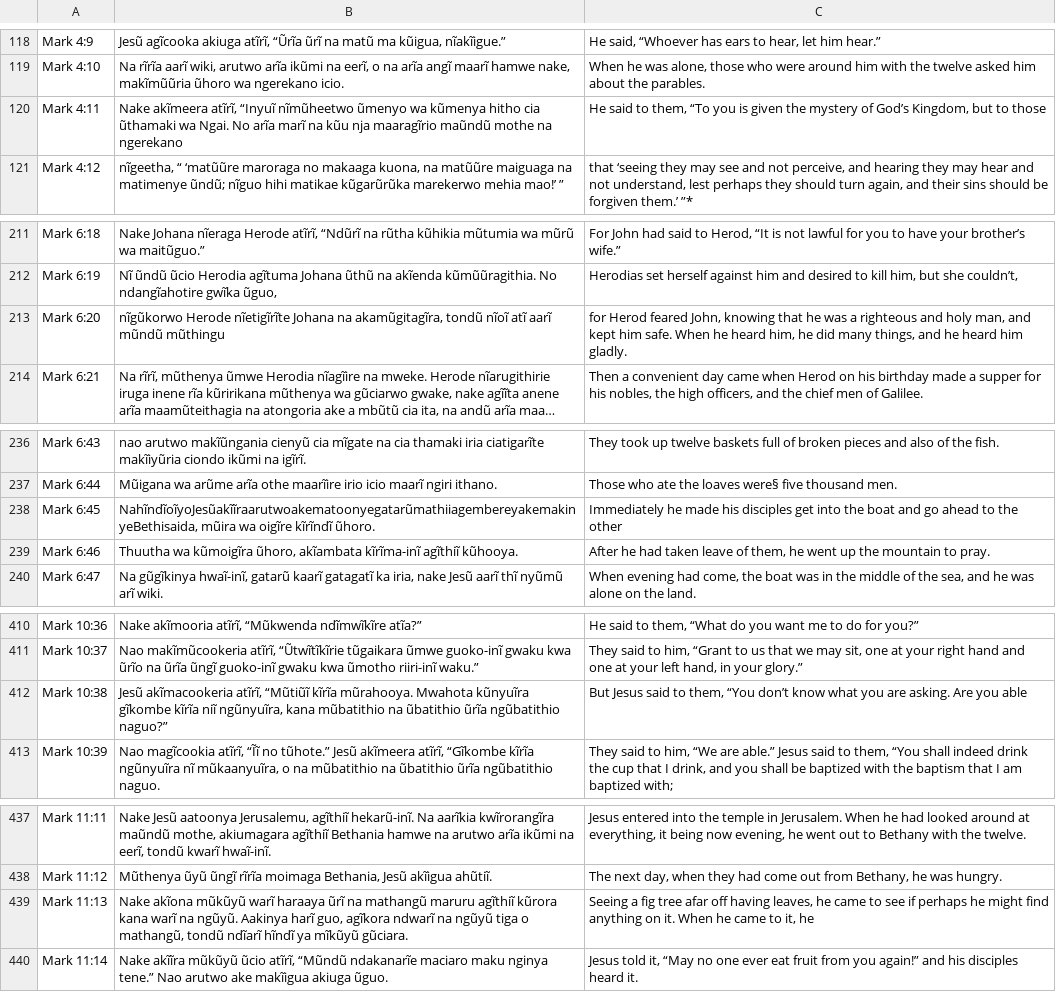
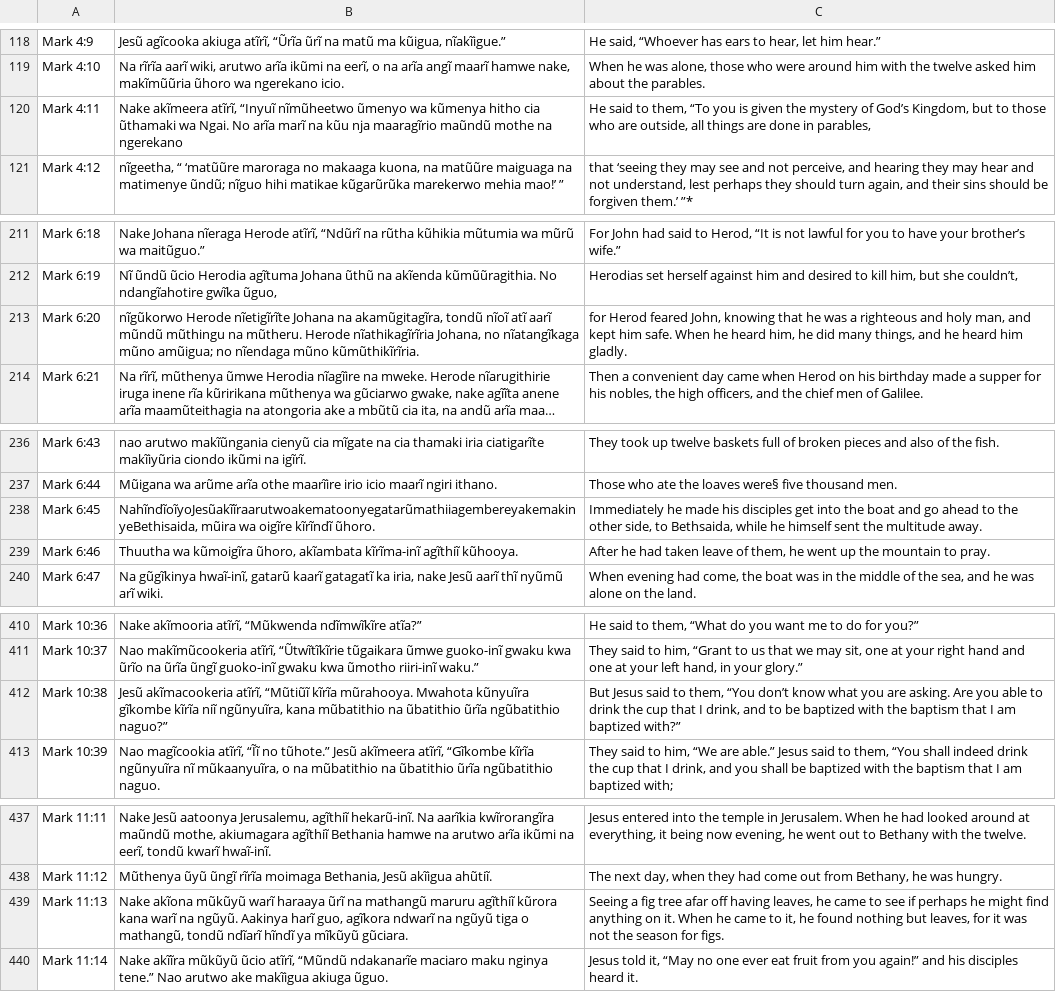
Before and after one commit to Garnet-Owl/taura-2.0, a CSV file: data/parallel/mark_aligned.csv, drawn as a sheet; only a part is shown, gaps mark what is left out; long unchanged cells end in …; the diff covers the shown part only; the diff names each change by its address in the sheet, - before the commit and + after, or states it on an @@ line.

```diff
--- a/data/parallel/mark_aligned.csv
+++ b/data/parallel/mark_aligned.csv
-C120: …to those
+C120: …to those who are outside, all things are done in parables,
-B213: …mũndũ mũthingu
+B213: …mũndũ mũthingu na mũtheru. Herode nĩathikagĩrĩria Johana, no nĩatangĩkaga mũno amũigua; no nĩendaga mũno kũmũthikĩrĩria.
-C238: …the other
+C238: …the other side, to Bethsaida, while he himself sent the multitude away.
-C412: …you able
+C412: …you able to drink the cup that I drink, and to be baptized with the baptism that I am baptized with?”
-C439: …it, he
+C439: …it, he found nothing but leaves, for it was not the season for figs.
```
Also changed, not shown: 3 edited cells elsewhere in this file, data/parallel/acts_aligned.csv, data/parallel/john_aligned.csv, 9 other files.
